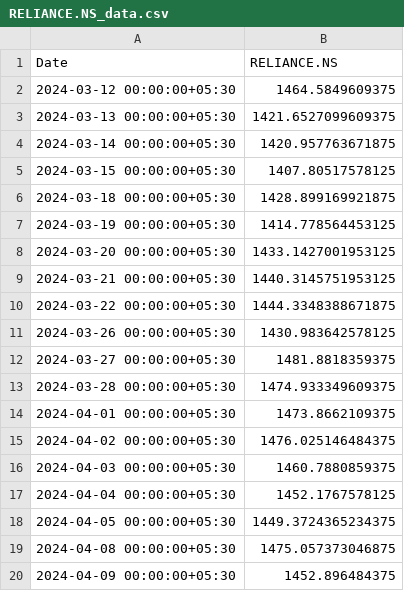
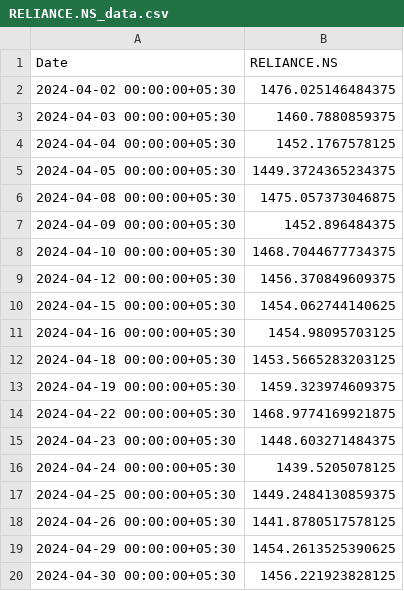
Before and after one commit to pharshavardhan223-stack/stock-predictor, a CSV file: data/uploads/RELIANCE.NS_data.csv, drawn as a sheet; only a part is shown; the shorter side is filled out with more unchanged rows; removed rows and columns are numbered as before the commit, all else as after; the diff covers the shown part only; the diff names each change by its address in the sheet, - before the commit and + after, or states it on an @@ line.

```diff
--- a/data/uploads/RELIANCE.NS_data.csv
+++ b/data/uploads/RELIANCE.NS_data.csv
-row 2: 2024-03-12 00:00:00+05:30 | 1464.5849609375
-row 3: 2024-03-13 00:00:00+05:30 | 1421.6527099609375
-row 4: 2024-03-14 00:00:00+05:30 | 1420.957763671875
-row 5: 2024-03-15 00:00:00+05:30 | 1407.80517578125
-row 6: 2024-03-18 00:00:00+05:30 | 1428.899169921875
-row 7: 2024-03-19 00:00:00+05:30 | 1414.778564453125
-row 8: 2024-03-20 00:00:00+05:30 | 1433.1427001953125
-row 9: 2024-03-21 00:00:00+05:30 | 1440.3145751953125
-row 10: 2024-03-22 00:00:00+05:30 | 1444.3348388671875
-row 11: 2024-03-26 00:00:00+05:30 | 1430.983642578125
-row 12: 2024-03-27 00:00:00+05:30 | 1481.8818359375
-row 13: 2024-03-28 00:00:00+05:30 | 1474.933349609375
-row 14: 2024-04-01 00:00:00+05:30 | 1473.8662109375
```
Also changed, not shown: 13 added rows and 1 edited cell elsewhere in this file, data/history.csv, data/uploads/AAPL_data.csv, 47 other files.
